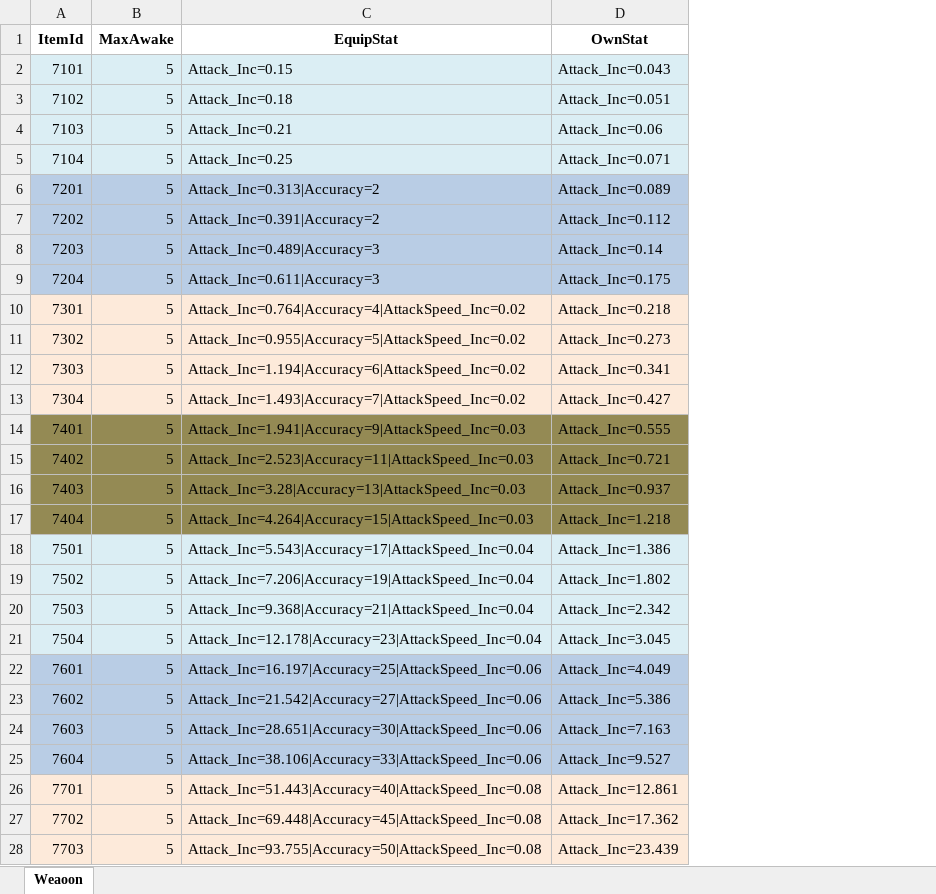
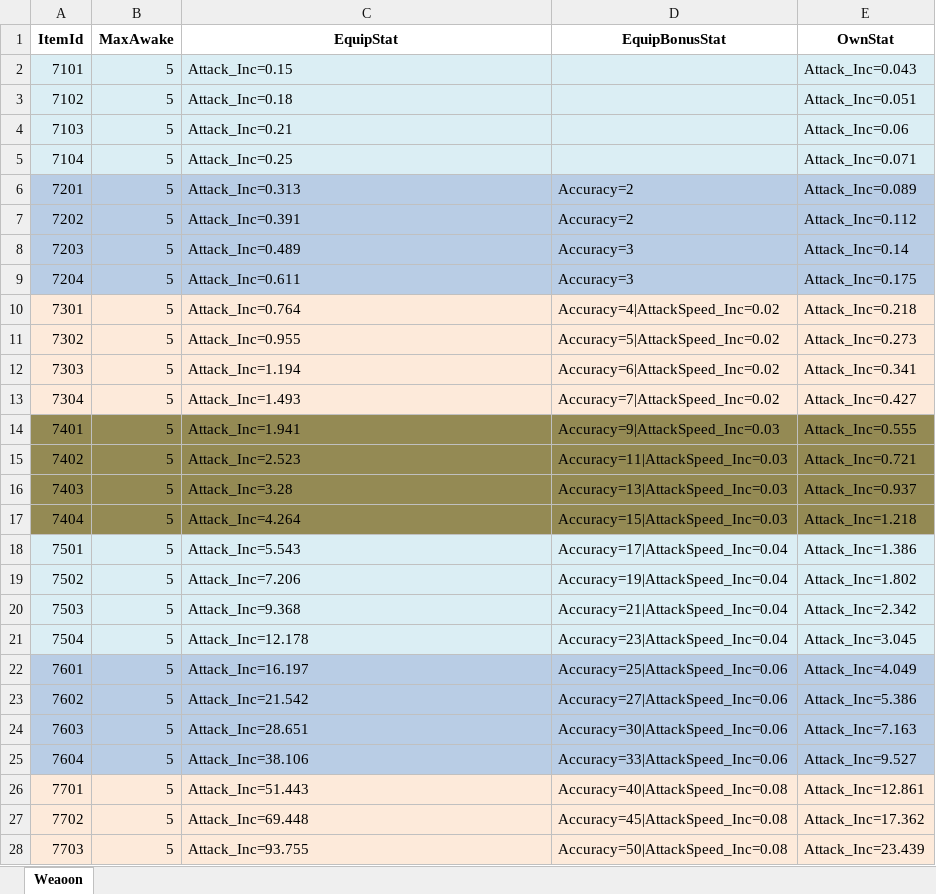
Before and after one commit to Gameberry/ProjectTT, an Excel workbook: Data/Weapon.xlsx, sheet Weaoon, drawn as a sheet; only a part is shown; values as stored, in another font and other column widths than the file's, no borders; the diff covers the shown part only; the diff names each change by its address in the sheet, - before the commit and + after, or states it on an @@ line.

Commit message:
EquipStat 레벨업 적용/비적용 구분
EquipStat 레벨업 적용/비적용 구분

```diff
--- a/Data/Weapon.xlsx (sheet Weaoon)
+++ b/Data/Weapon.xlsx (sheet Weaoon)
+column D (EquipBonusStat), rows 6-28: Accuracy=2 | Accuracy=2 | Accuracy=3 | Accuracy=3 | Accuracy=4|AttackSpeed_Inc=0.02 | Accuracy=5|AttackSpeed_Inc=0.02 | Accuracy=6|AttackSpeed_Inc=0.02 | Accuracy=7|AttackSpeed_Inc=0.02 | Accuracy=9|AttackSpeed_Inc=0.03 | Accuracy=11|AttackSpeed_Inc=0.03 | Accuracy=13|AttackSpeed_Inc=0.03 | Accuracy=15|AttackSpeed_Inc=0.03 | Accuracy=17|AttackSpeed_Inc=0.04 | Accuracy=19|AttackSpeed_Inc=0.04 | Accuracy=21|AttackSpeed_Inc=0.04 | Accuracy=23|AttackSpeed_Inc=0.04 | Accuracy=25|AttackSpeed_Inc=0.06 | Accuracy=27|AttackSpeed_Inc=0.06 | Accuracy=30|AttackSpeed_Inc=0.06 | Accuracy=33|AttackSpeed_Inc=0.06 | Accuracy=40|AttackSpeed_Inc=0.08 | Accuracy=45|AttackSpeed_Inc=0.08 | Accuracy=50|AttackSpeed_Inc=0.08
-C6 (EquipStat): Attack_Inc=0.313|Accuracy=2
+C6 (EquipStat): Attack_Inc=0.313
-C7 (EquipStat): Attack_Inc=0.391|Accuracy=2
+C7 (EquipStat): Attack_Inc=0.391
-C8 (EquipStat): Attack_Inc=0.489|Accuracy=3
+C8 (EquipStat): Attack_Inc=0.489
-C9 (EquipStat): Attack_Inc=0.611|Accuracy=3
+C9 (EquipStat): Attack_Inc=0.611
-C10 (EquipStat): Attack_Inc=0.764|Accuracy=4|AttackSpeed_Inc=0.02
+C10 (EquipStat): Attack_Inc=0.764
-C11 (EquipStat): Attack_Inc=0.955|Accuracy=5|AttackSpeed_Inc=0.02
+C11 (EquipStat): Attack_Inc=0.955
-C12 (EquipStat): Attack_Inc=1.194|Accuracy=6|AttackSpeed_Inc=0.02
+C12 (EquipStat): Attack_Inc=1.194
-C13 (EquipStat): Attack_Inc=1.493|Accuracy=7|AttackSpeed_Inc=0.02
+C13 (EquipStat): Attack_Inc=1.493
-C14 (EquipStat): Attack_Inc=1.941|Accuracy=9|AttackSpeed_Inc=0.03
+C14 (EquipStat): Attack_Inc=1.941
-C15 (EquipStat): Attack_Inc=2.523|Accuracy=11|AttackSpeed_Inc=0.03
+C15 (EquipStat): Attack_Inc=2.523
-C16 (EquipStat): Attack_Inc=3.28|Accuracy=13|AttackSpeed_Inc=0.03
+C16 (EquipStat): Attack_Inc=3.28
-C17 (EquipStat): Attack_Inc=4.264|Accuracy=15|AttackSpeed_Inc=0.03
+C17 (EquipStat): Attack_Inc=4.264
-C18 (EquipStat): Attack_Inc=5.543|Accuracy=17|AttackSpeed_Inc=0.04
+C18 (EquipStat): Attack_Inc=5.543
-C19 (EquipStat): Attack_Inc=7.206|Accuracy=19|AttackSpeed_Inc=0.04
+C19 (EquipStat): Attack_Inc=7.206
-C20 (EquipStat): Attack_Inc=9.368|Accuracy=21|AttackSpeed_Inc=0.04
+C20 (EquipStat): Attack_Inc=9.368
-C21 (EquipStat): Attack_Inc=12.178|Accuracy=23|AttackSpeed_Inc=0.04
+C21 (EquipStat): Attack_Inc=12.178
-C22 (EquipStat): Attack_Inc=16.197|Accuracy=25|AttackSpeed_Inc=0.06
+C22 (EquipStat): Attack_Inc=16.197
-C23 (EquipStat): Attack_Inc=21.542|Accuracy=27|AttackSpeed_Inc=0.06
+C23 (EquipStat): Attack_Inc=21.542
-C24 (EquipStat): Attack_Inc=28.651|Accuracy=30|AttackSpeed_Inc=0.06
+C24 (EquipStat): Attack_Inc=28.651
-C25 (EquipStat): Attack_Inc=38.106|Accuracy=33|AttackSpeed_Inc=0.06
+C25 (EquipStat): Attack_Inc=38.106
-C26 (EquipStat): Attack_Inc=51.443|Accuracy=40|AttackSpeed_Inc=0.08
+C26 (EquipStat): Attack_Inc=51.443
-C27 (EquipStat): Attack_Inc=69.448|Accuracy=45|AttackSpeed_Inc=0.08
+C27 (EquipStat): Attack_Inc=69.448
-C28 (EquipStat): Attack_Inc=93.755|Accuracy=50|AttackSpeed_Inc=0.08
+C28 (EquipStat): Attack_Inc=93.755
```
Also changed, not shown: 1 edited cell elsewhere in this sheet, 3 other files.
